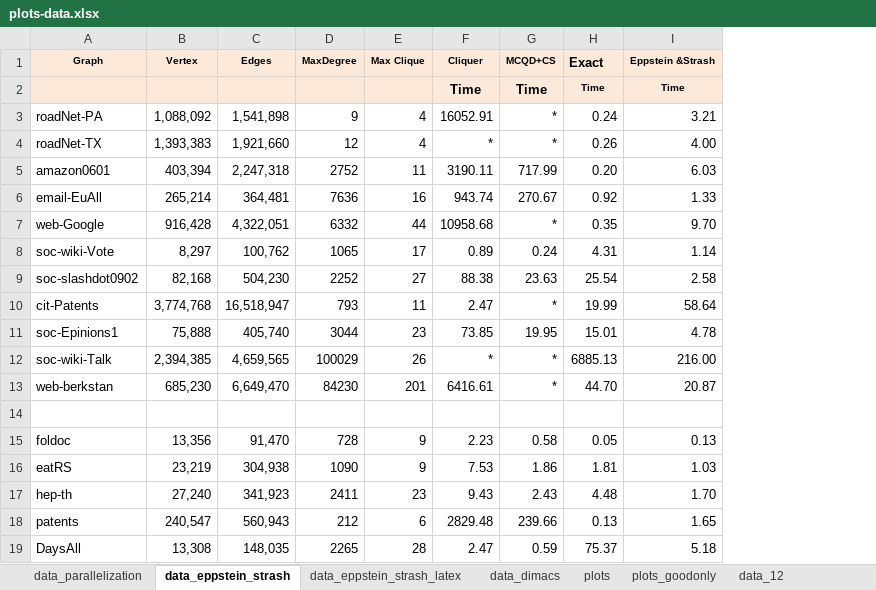
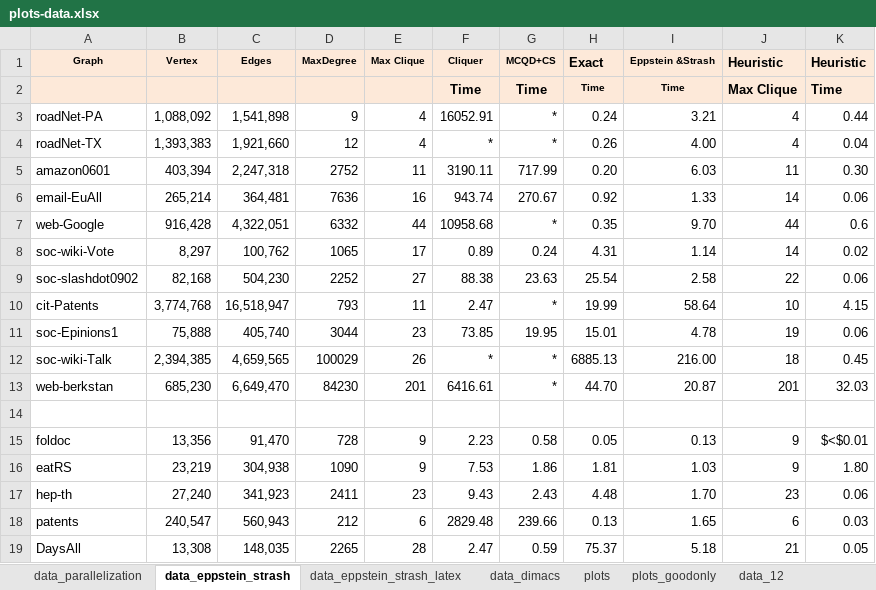
Before and after one commit to bharath422/maxclq_im, an Excel workbook: plots-data.xlsx, sheet data_eppstein_strash, drawn as a sheet; values as stored, in another font and other column widths than the file's, no borders; the diff names each change by its address in the sheet, - before the commit and + after, or states it on an @@ line.

```diff
--- a/plots-data.xlsx (sheet data_eppstein_strash)
+++ b/plots-data.xlsx (sheet data_eppstein_strash)
+column J (Heuristic), rows 2-19: Max Clique | 4 | 4 | 11 | 14 | 44 | 14 | 22 | 10 | 19 | 18 | 201 |  | 9 | 9 | 23 | 6 | 21
+column K (Heuristic), rows 2-19: Time | 0.44 | 0.04 | 0.30 | 0.06 | 0.6 | 0.02 | 0.06 | 4.15 | 0.06 | 0.45 | 32.03 |  | $<$0.01 | 1.80 | 0.06 | 0.03 | 0.05
```
Also changed, not shown: sheet data_eppstein_strash_latex, charts or pictures.
